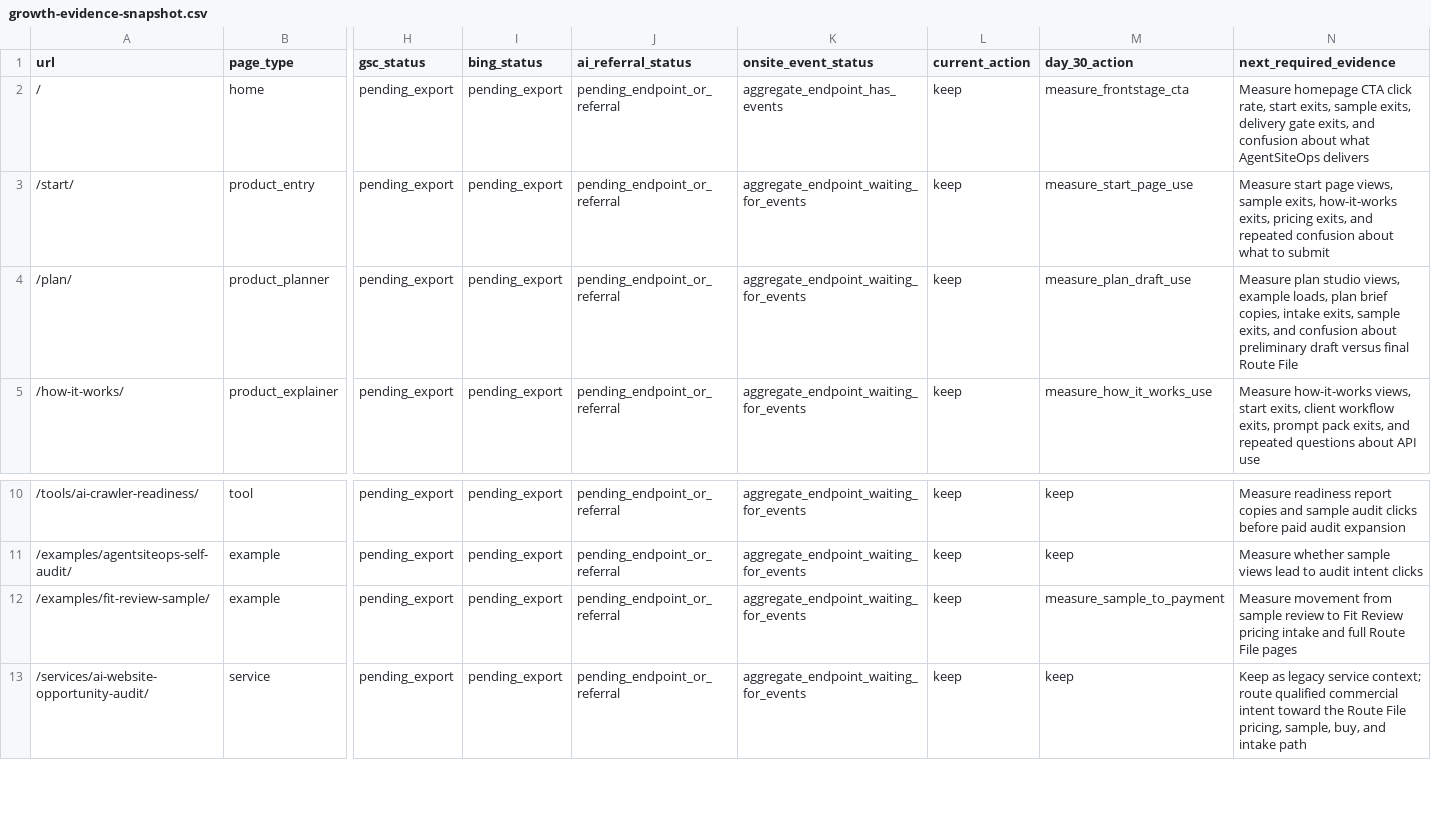
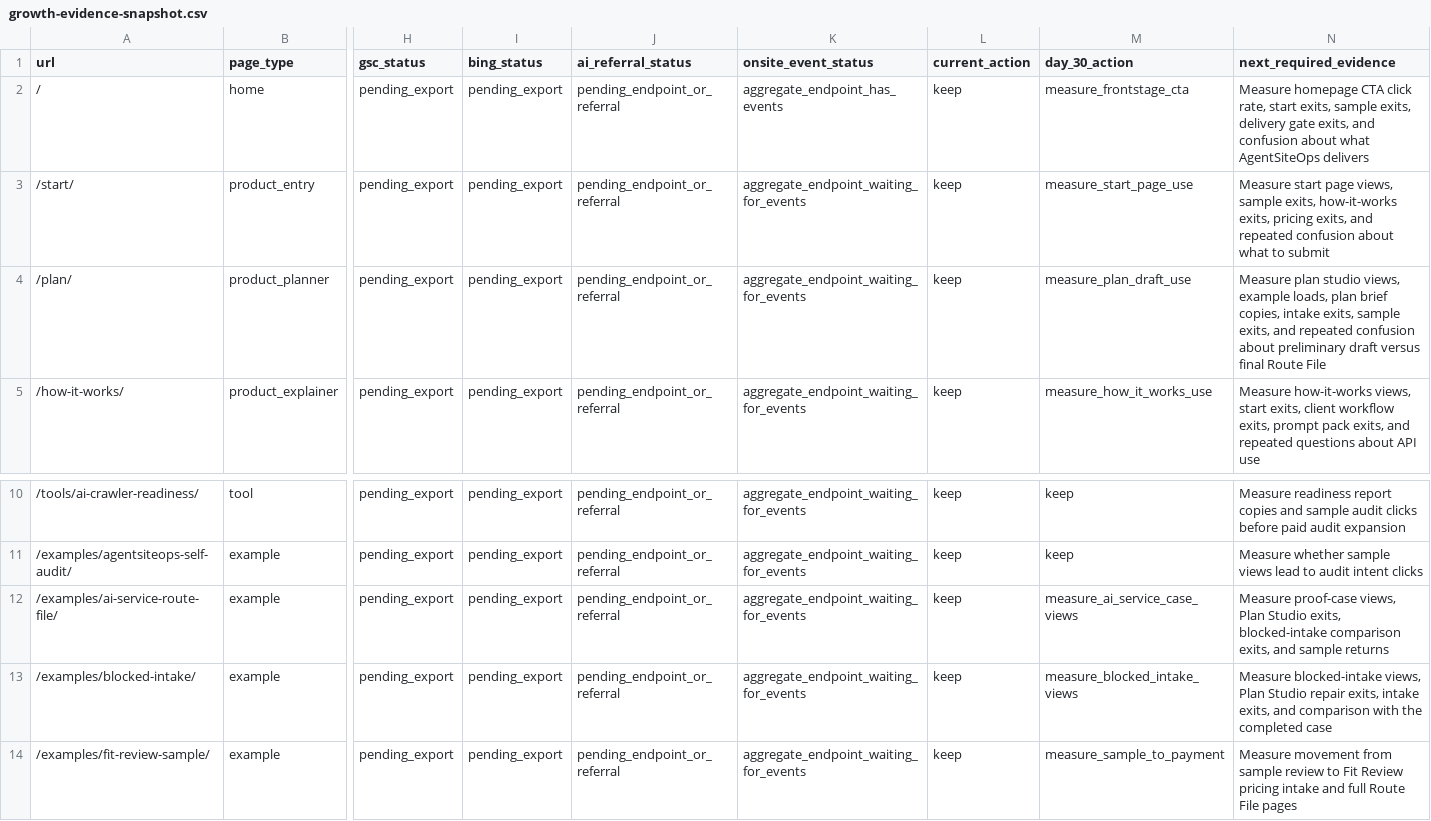
Before and after one commit to SB980425/shachidainei, a CSV file: agentsiteops/data/growth-evidence-snapshot.csv, drawn as a sheet; only a part is shown, gaps mark what is left out; the shorter side is filled out with more unchanged rows; rows hold the shown columns only; the diff names each change by its address in the sheet, - before the commit and + after, or states it on an @@ line.

```diff
--- a/agentsiteops/data/growth-evidence-snapshot.csv
+++ b/agentsiteops/data/growth-evidence-snapshot.csv
-N4 (next_required_evidence): …exits, and confusion about…
+N4 (next_required_evidence): …exits, and repeated confusion about…
+row 12: /examples/ai-service-route-file/ | example | pending_export | pending_export | pending_endpoint_or_referral | aggregate_endpoint_waiting_for_events | keep | measure_ai_service_case_views | Measure proof-case views, Plan Studio exits, blocked-intake comparison exits, and sample returns
+row 13: /examples/blocked-intake/ | example | pending_export | pending_export | pending_endpoint_or_referral | aggregate_endpoint_waiting_for_events | keep | measure_blocked_intake_views | Measure blocked-intake views, Plan Studio repair exits, intake exits, and comparison with the completed case
```
Also changed, not shown: agentsiteops/data/page-review-actions.csv, agentsiteops/data/production-health-snapshot.csv, 25 other files.
